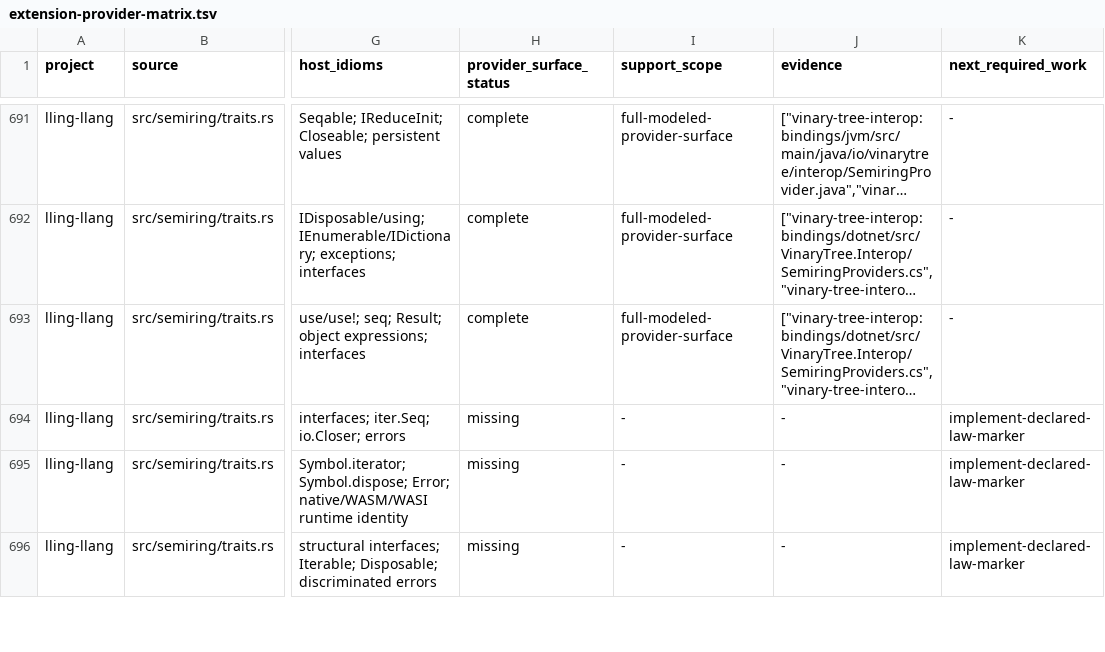
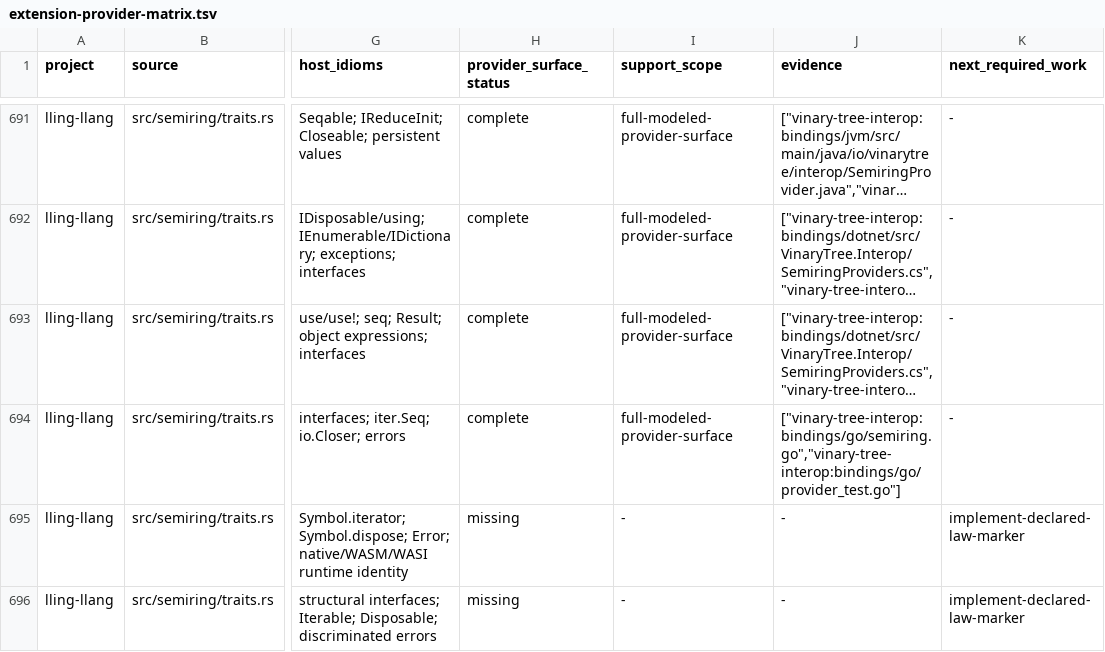
Before and after one commit to vinary-tree/liblevenshtein-rust, a TSV file: bindings/conformance/extension-provider-matrix.tsv, drawn as a sheet; only a part is shown, gaps mark what is left out; long unchanged cells end in …; the diff covers the shown part only; the diff names each change by its address in the sheet, - before the commit and + after, or states it on an @@ line.

Commit message:
docs(bindings): record evidence-backed Go provider parity
1. Classify the Go lattice provider surface as complete with implementation and conformance-test evidence.

2. Classify scalar WFST hosting as complete while retaining honest scalar-only partial status for generic WFST traits.

3. Classify the complete modeled semiring family, including division, star, numerical, quantization, lawful-property, and stable-value capabilities.

4. Regenerate the 61-trait by 22-language provider matrix from the clean lling-llang integration source without incorporating unfinished primary-worktree changes.

```diff
--- a/bindings/conformance/extension-provider-matrix.tsv
+++ b/bindings/conformance/extension-provider-matrix.tsv
-H694 (provider_surface_status): missing
+H694 (provider_surface_status): complete
-I694 (support_scope): -
+I694 (support_scope): full-modeled-provider-surface
-J694 (evidence): -
+J694 (evidence): ["vinary-tree-interop:bindings/go/semiring.go","vinary-tree-interop:bindings/go/provider_test.go"]
-K694 (next_required_work): implement-declared-law-marker
+K694 (next_required_work): -
```
Also changed, not shown: 76 edited cells elsewhere in this file, 1 other file.
